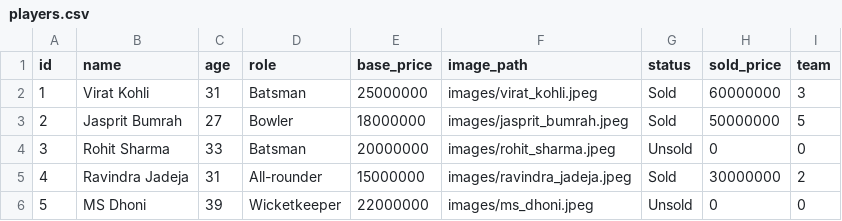
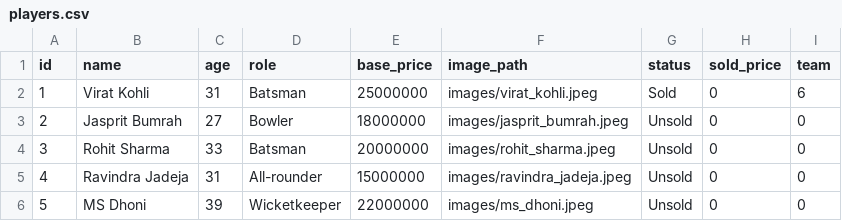
Before and after one commit to mandissingh/auction-app, a CSV file: data/players.csv, drawn as a sheet.

```diff
--- a/data/players.csv
+++ b/data/players.csv
@@ -1,6 +1,6 @@
 id,name,age,role,base_price,image_path,status,sold_price,team
-1,Virat Kohli,31,Batsman,25000000,images/virat_kohli.jpeg,Sold,60000000,3
-2,Jasprit Bumrah,27,Bowler,18000000,images/jasprit_bumrah.jpeg,Sold,50000000,5
+1,Virat Kohli,31,Batsman,25000000,images/virat_kohli.jpeg,Sold,0,6
+2,Jasprit Bumrah,27,Bowler,18000000,images/jasprit_bumrah.jpeg,Unsold,0,0
 3,Rohit Sharma,33,Batsman,20000000,images/rohit_sharma.jpeg,Unsold,0,0
-4,Ravindra Jadeja,31,All-rounder,15000000,images/ravindra_jadeja.jpeg,Sold,30000000,2
+4,Ravindra Jadeja,31,All-rounder,15000000,images/ravindra_jadeja.jpeg,Unsold,0,0
 5,MS Dhoni,39,Wicketkeeper,22000000,images/ms_dhoni.jpeg,Unsold,0,0
```
Also changed, not shown: data/teams.csv, 11 other files.
